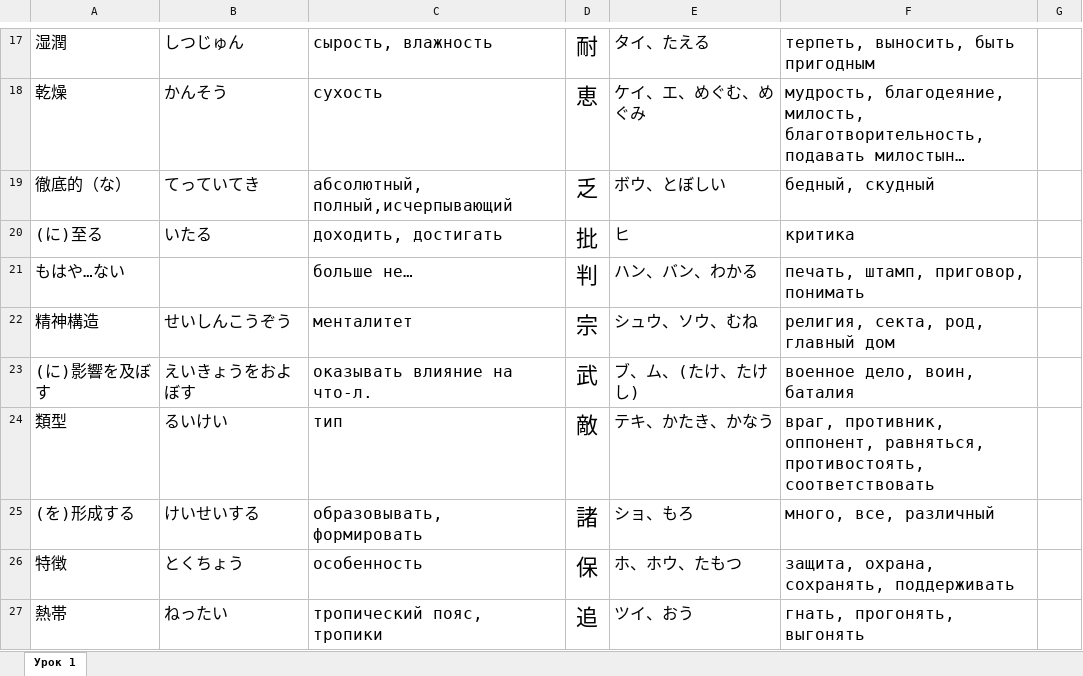
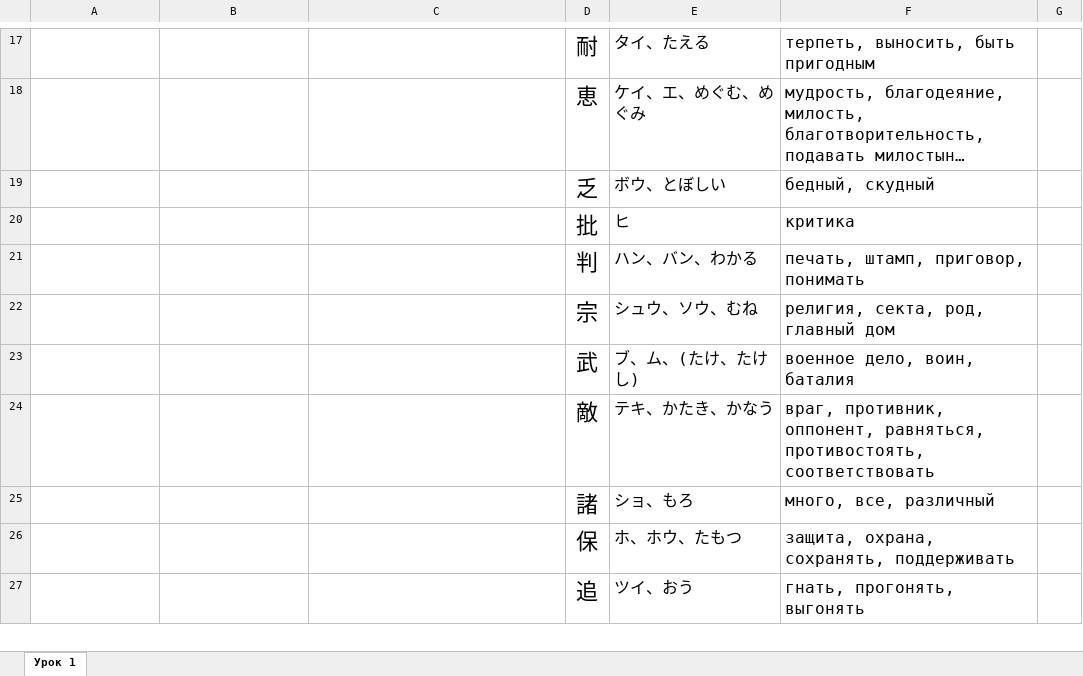
Before and after one commit to anupyldd/garibenka, an Excel workbook: Garibenka/Tables/ANOTHER_TEST_TABLE.xlsx, sheet Урок 1, drawn as a sheet; only a part is shown, gaps mark what is left out; long unchanged cells end in …; values as stored, in another font and other column widths than the file's, no borders; the diff covers the shown part only; the diff names each change by its address in the sheet, - before the commit and + after, or states it on an @@ line.

```diff
--- a/Garibenka/Tables/ANOTHER_TEST_TABLE.xlsx (sheet Урок 1)
+++ b/Garibenka/Tables/ANOTHER_TEST_TABLE.xlsx (sheet Урок 1)
-A17: 湿潤
+A17: (empty)
-B17: しつじゅん
+B17: (empty)
-C17: сырость, влажность
+C17: (empty)
-A18: 乾燥
+A18: (empty)
-B18: かんそう
+B18: (empty)
-C18: сухость
+C18: (empty)
-A19: 徹底的（な）
+A19: (empty)
-B19: てっていてき
+B19: (empty)
-C19: абсолютный, полный,исчерпывающий
+C19: (empty)
-A20: (に)至る
+A20: (empty)
-B20: いたる
+B20: (empty)
-C20: доходить, достигать
+C20: (empty)
-A21: もはや…ない
+A21: (empty)
-C21: больше не…
+C21: (empty)
-A22: 精神構造
+A22: (empty)
-B22: せいしんこうぞう
+B22: (empty)
-C22: менталитет
+C22: (empty)
-A23: (に)影響を及ぼす
+A23: (empty)
-B23: えいきょうをおよぼす
+B23: (empty)
-C23: оказывать влияние на что-л.
+C23: (empty)
-A24: 類型
+A24: (empty)
-B24: るいけい
+B24: (empty)
-C24: тип
+C24: (empty)
-A25: (を)形成する
+A25: (empty)
-B25: けいせいする
+B25: (empty)
-C25: образовывать, формировать
+C25: (empty)
-A26: 特徴
+A26: (empty)
-B26: とくちょう
+B26: (empty)
-C26: особенность
+C26: (empty)
-A27: 熱帯
+A27: (empty)
-B27: ねったい
+B27: (empty)
-C27: тропический пояс, тропики
+C27: (empty)
```
Also changed, not shown: 2 added rows, 121 removed rows and 43 edited cells elsewhere in this sheet, 5 other files.
